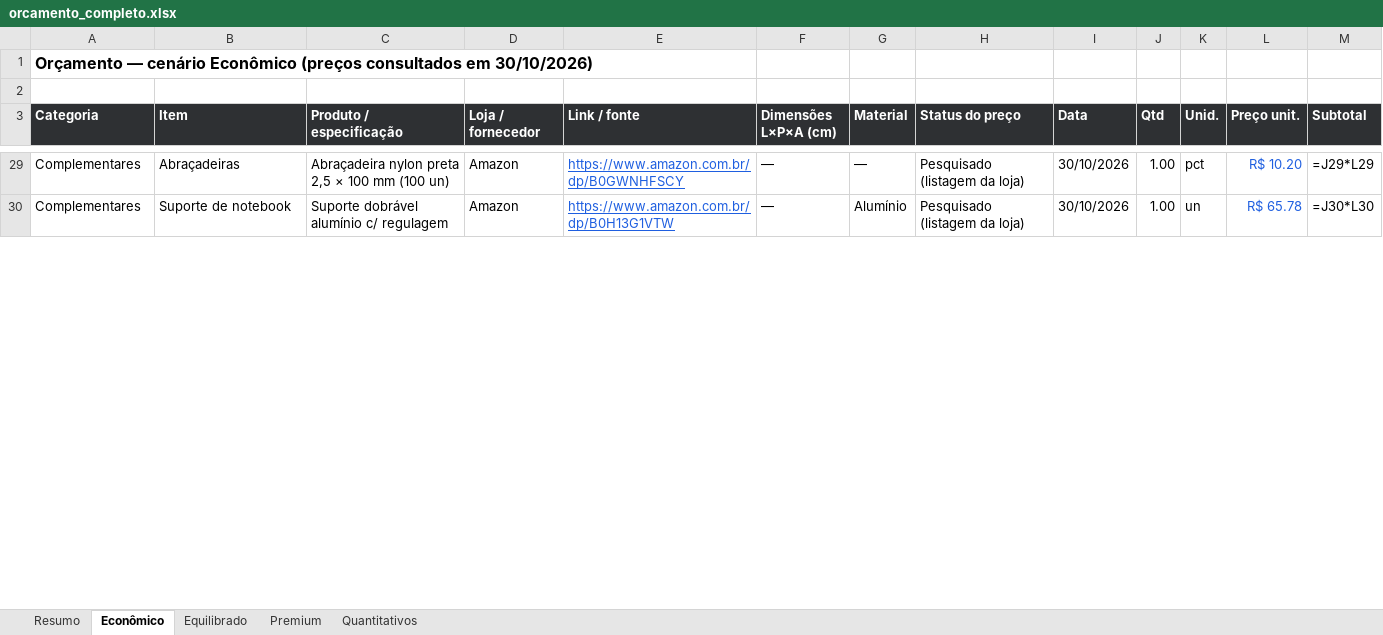
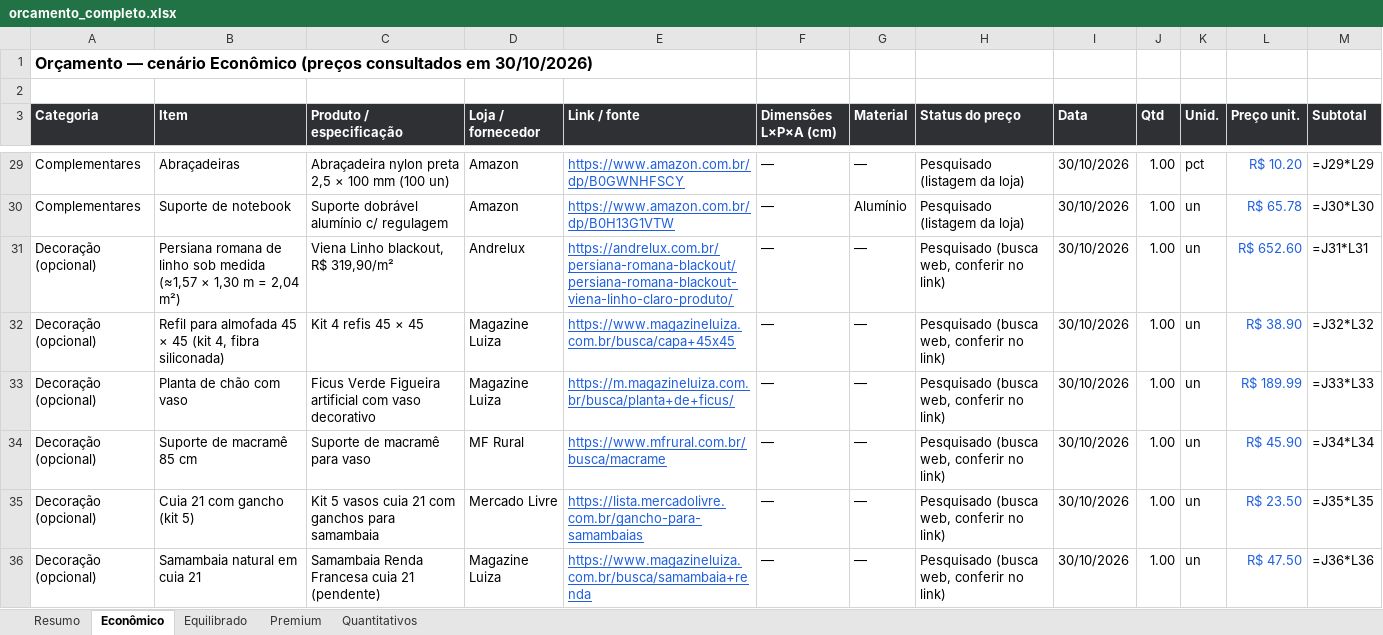
Before and after one commit to NickolDev/blender-, an Excel workbook: PROJETO_QUARTO_ESCRITORIO/04_ORCAMENTO/orcamento_completo.xlsx, sheet Econômico, drawn as a sheet; only a part is shown, gaps mark what is left out; values as stored, in another font and other column widths than the file's, no borders; formulas without a stored value are shown as written; the diff covers the shown part only; the diff names each change by its address in the sheet, - before the commit and + after, or states it on an @@ line.

```diff
--- a/PROJETO_QUARTO_ESCRITORIO/04_ORCAMENTO/orcamento_completo.xlsx (sheet Econômico)
+++ b/PROJETO_QUARTO_ESCRITORIO/04_ORCAMENTO/orcamento_completo.xlsx (sheet Econômico)
+row 31: Decoração (opcional) | Persiana romana de linho sob medida (≈1,57 × 1,30 m = 2,04 m²) | Viena Linho blackout, R$ 319,90/m² | Andrelux | https://andrelux.com.br/persiana-romana-blackout/persiana-romana-blackout-viena-linho-claro-produto/ | — | — | Pesquisado (busca web, conferir no link) | 30/10/2026 | 1.00 | un | R$ 652.60 | =J31*L31
+row 32: Decoração (opcional) | Refil para almofada 45 × 45 (kit 4, fibra siliconada) | Kit 4 refis 45 × 45 | Magazine Luiza | https://www.magazineluiza.com.br/busca/capa+45x45 | — | — | Pesquisado (busca web, conferir no link) | 30/10/2026 | 1.00 | un | R$ 38.90 | =J32*L32
+row 33: Decoração (opcional) | Planta de chão com vaso | Ficus Verde Figueira artificial com vaso decorativo | Magazine Luiza | https://m.magazineluiza.com.br/busca/planta+de+ficus/ | — | — | Pesquisado (busca web, conferir no link) | 30/10/2026 | 1.00 | un | R$ 189.99 | =J33*L33
+row 34: Decoração (opcional) | Suporte de macramê 85 cm | Suporte de macramê para vaso | MF Rural | https://www.mfrural.com.br/busca/macrame | — | — | Pesquisado (busca web, conferir no link) | 30/10/2026 | 1.00 | un | R$ 45.90 | =J34*L34
+row 35: Decoração (opcional) | Cuia 21 com gancho (kit 5) | Kit 5 vasos cuia 21 com ganchos para samambaia | Mercado Livre | https://lista.mercadolivre.com.br/gancho-para-samambaias | — | — | Pesquisado (busca web, conferir no link) | 30/10/2026 | 1.00 | un | R$ 23.50 | =J35*L35
+row 36: Decoração (opcional) | Samambaia natural em cuia 21 | Samambaia Renda Francesa cuia 21 (pendente) | Magazine Luiza | https://www.magazineluiza.com.br/busca/samambaia+renda | — | — | Pesquisado (busca web, conferir no link) | 30/10/2026 | 1.00 | un | R$ 47.50 | =J36*L36
```
Also changed, not shown: 9 added rows, 5 removed rows and 17 edited cells elsewhere in this sheet, sheet Premium, sheet Equilibrado, sheet Resumo, 14 other files.
